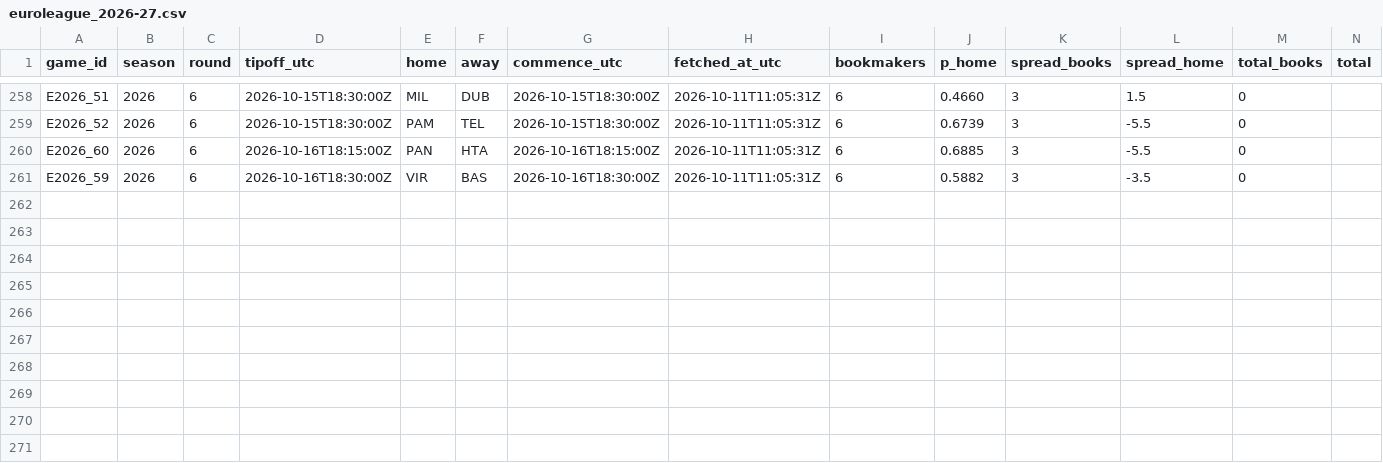
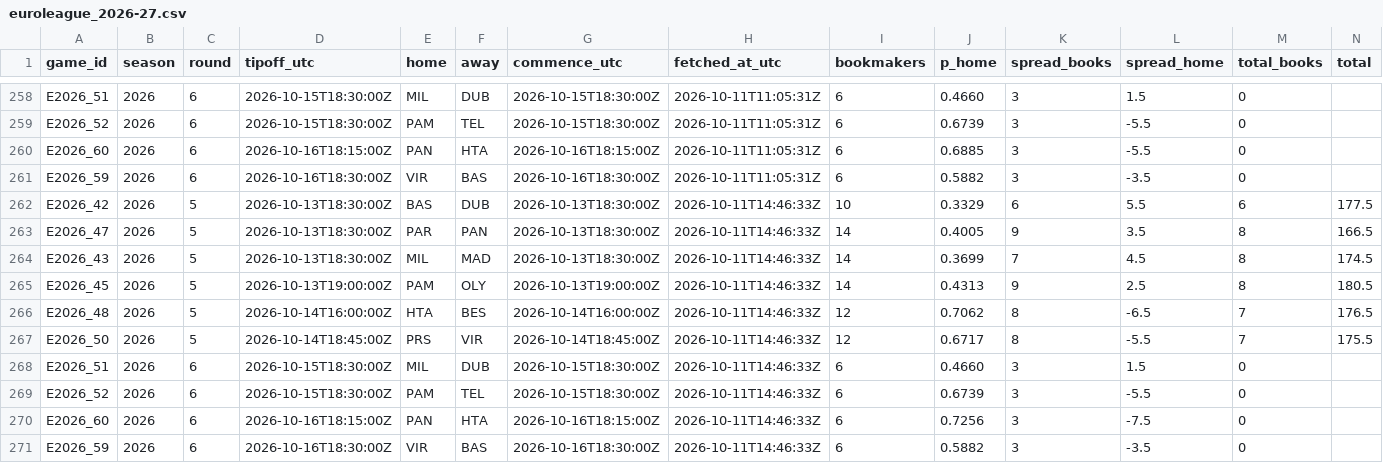
Before and after one commit to straf10/675hoops-Euroleague-Analytics, a CSV file: odds/euroleague_2026-27.csv, drawn as a sheet; only a part is shown, gaps mark what is left out; the diff names each change by its address in the sheet, - before the commit and + after, or states it on an @@ line.

```diff
--- a/odds/euroleague_2026-27.csv
+++ b/odds/euroleague_2026-27.csv
+row 262: E2026_42 | 2026 | 5 | 2026-10-13T18:30:00Z | BAS | DUB | 2026-10-13T18:30:00Z | 2026-10-11T14:46:33Z | 10 | 0.3329 | 6 | 5.5 | 6 | 177.5
+row 263: E2026_47 | 2026 | 5 | 2026-10-13T18:30:00Z | PAR | PAN | 2026-10-13T18:30:00Z | 2026-10-11T14:46:33Z | 14 | 0.4005 | 9 | 3.5 | 8 | 166.5
+row 264: E2026_43 | 2026 | 5 | 2026-10-13T18:30:00Z | MIL | MAD | 2026-10-13T18:30:00Z | 2026-10-11T14:46:33Z | 14 | 0.3699 | 7 | 4.5 | 8 | 174.5
+row 265: E2026_45 | 2026 | 5 | 2026-10-13T19:00:00Z | PAM | OLY | 2026-10-13T19:00:00Z | 2026-10-11T14:46:33Z | 14 | 0.4313 | 9 | 2.5 | 8 | 180.5
+row 266: E2026_48 | 2026 | 5 | 2026-10-14T16:00:00Z | HTA | BES | 2026-10-14T16:00:00Z | 2026-10-11T14:46:33Z | 12 | 0.7062 | 8 | -6.5 | 7 | 176.5
+row 267: E2026_50 | 2026 | 5 | 2026-10-14T18:45:00Z | PRS | VIR | 2026-10-14T18:45:00Z | 2026-10-11T14:46:33Z | 12 | 0.6717 | 8 | -5.5 | 7 | 175.5
+row 268: E2026_51 | 2026 | 6 | 2026-10-15T18:30:00Z | MIL | DUB | 2026-10-15T18:30:00Z | 2026-10-11T14:46:33Z | 6 | 0.4660 | 3 | 1.5 | 0
+row 269: E2026_52 | 2026 | 6 | 2026-10-15T18:30:00Z | PAM | TEL | 2026-10-15T18:30:00Z | 2026-10-11T14:46:33Z | 6 | 0.6739 | 3 | -5.5 | 0
+row 270: E2026_60 | 2026 | 6 | 2026-10-16T18:15:00Z | PAN | HTA | 2026-10-16T18:15:00Z | 2026-10-11T14:46:33Z | 6 | 0.7256 | 3 | -7.5 | 0
+row 271: E2026_59 | 2026 | 6 | 2026-10-16T18:30:00Z | VIR | BAS | 2026-10-16T18:30:00Z | 2026-10-11T14:46:33Z | 6 | 0.5882 | 3 | -3.5 | 0
```
Also changed, not shown: odds/api_calls.csv, 4 other files.
